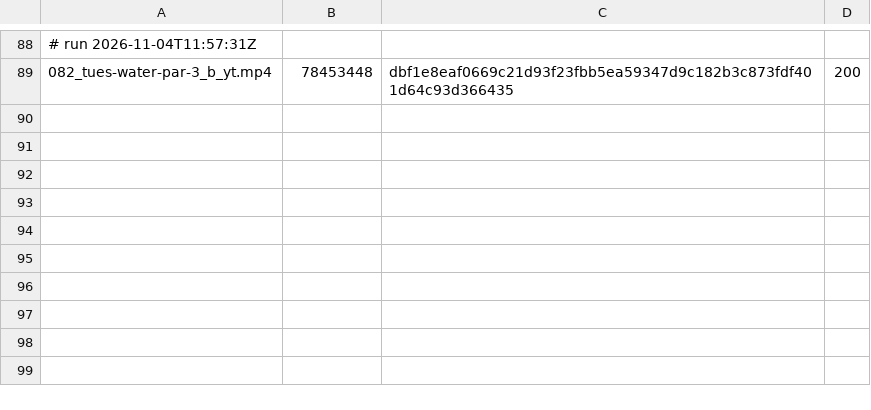
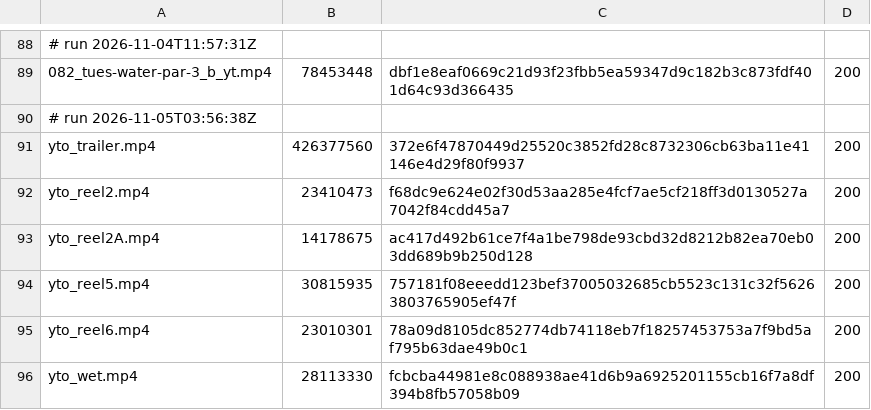
Before and after one commit to mack-fitz/clips, a TSV file: state/zupload_log.tsv, drawn as a sheet; only a part is shown, gaps mark what is left out; the diff names each change by its address in the sheet, - before the commit and + after, or states it on an @@ line.

```diff
--- a/state/zupload_log.tsv
+++ b/state/zupload_log.tsv
+row 90: # run 2026-11-05T03:56:38Z
+row 91: yto_trailer.mp4 | 426377560 | 372e6f47870449d25520c3852fd28c8732306cb63ba11e41146e4d29f80f9937 | 200
+row 92: yto_reel2.mp4 | 23410473 | f68dc9e624e02f30d53aa285e4fcf7ae5cf218ff3d0130527a7042f84cdd45a7 | 200
+row 93: yto_reel2A.mp4 | 14178675 | ac417d492b61ce7f4a1be798de93cbd32d8212b82ea70eb03dd689b9b250d128 | 200
+row 94: yto_reel5.mp4 | 30815935 | 757181f08eeedd123bef37005032685cb5523c131c32f56263803765905ef47f | 200
+row 95: yto_reel6.mp4 | 23010301 | 78a09d8105dc852774db74118eb7f18257453753a7f9bd5af795b63dae49b0c1 | 200
+row 96: yto_wet.mp4 | 28113330 | fcbcba44981e8c088938ae41d6b9a6925201155cb16f7a8df394b8fb57058b09 | 200
```
Also changed, not shown: 1 other file.
